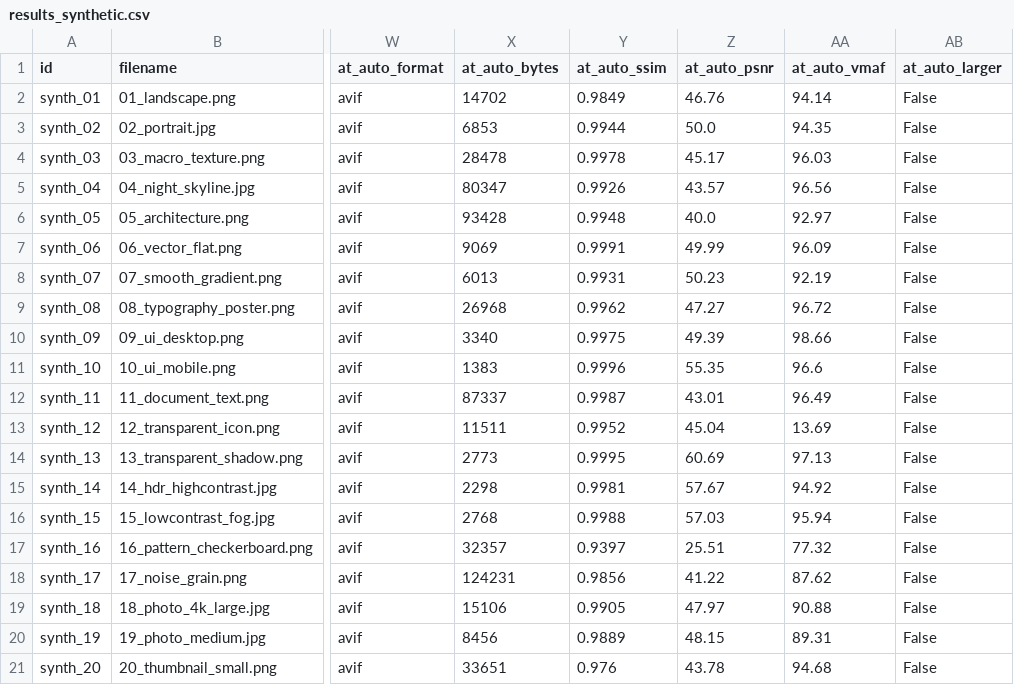
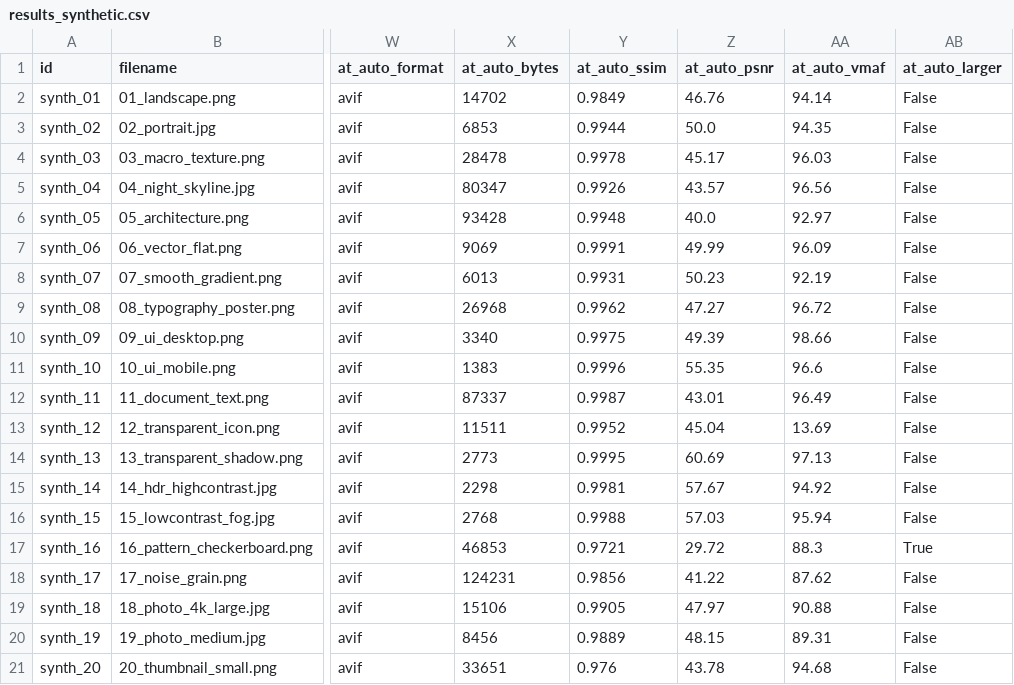
Before and after one commit to workwithshabd/lumina, a CSV file: benchmarks/results_synthetic.csv, drawn as a sheet; only a part is shown, gaps mark what is left out; the diff names each change by its address in the sheet, - before the commit and + after, or states it on an @@ line.

Commit message:
bench: record fresh full-corpus benchmark run and reconcile ground truth docs
- Record fresh full-corpus benchmark run run_20261108_191324 on post-fix commit 9f106bb6
- Confirm empirical 19/20 calibration quality and 19/20 synthetic quality under format=auto (Alacritty passes at SSIM 0.9807, Python logo misses at 0.9799, checkerboard misses at 0.9721)
- Update raw_results.json, analysis.md, results_calibration.csv, results_synthetic.csv, and methodology.md
- Reconcile docs/CLAIMS.md, docs/FINAL_AUDIT_REPORT.md, and docs/FINAL_AUDIT_AND_VERDICT.md with exact empirical metrics
- Pass all 159 Rust tests, 7 candidate tests, cargo fmt, clippy -D warnings, and dynamic scripts/check_docs.sh

```diff
--- a/benchmarks/results_synthetic.csv
+++ b/benchmarks/results_synthetic.csv
-X17 (at_auto_bytes): 32357
+X17 (at_auto_bytes): 46853
-Y17 (at_auto_ssim): 0.9397
+Y17 (at_auto_ssim): 0.9721
-Z17 (at_auto_psnr): 25.51
+Z17 (at_auto_psnr): 29.72
-AA17 (at_auto_vmaf): 77.32
+AA17 (at_auto_vmaf): 88.3
-AB17 (at_auto_larger): False
+AB17 (at_auto_larger): True
```
Also changed, not shown: benchmarks/results_calibration.csv, 6 other files.
